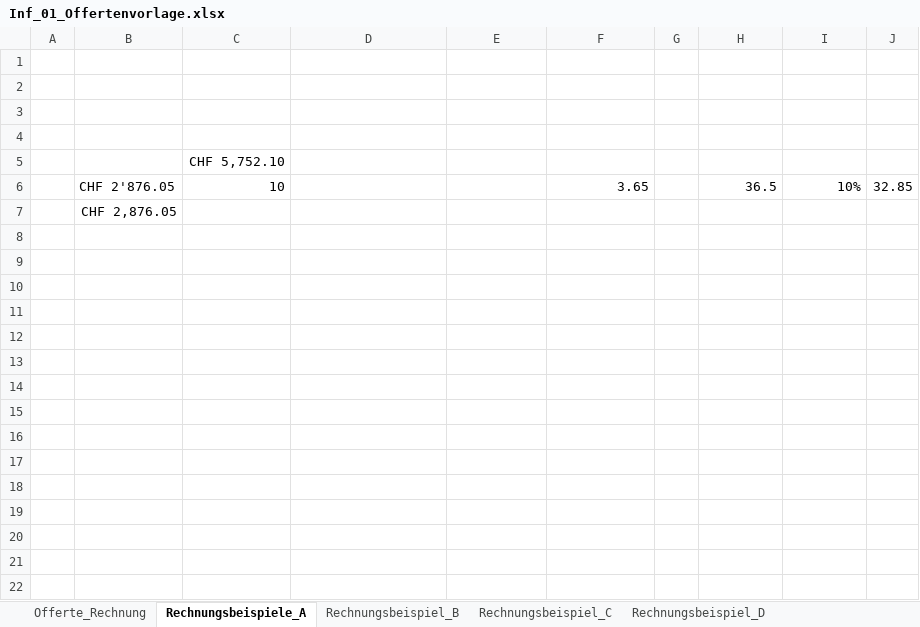
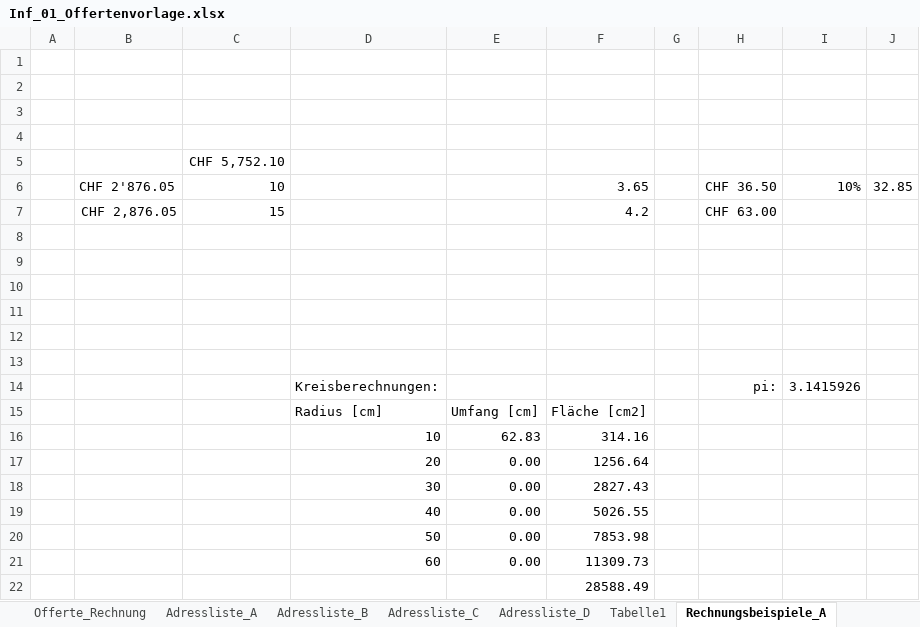
Before and after one commit to walter-rothlin/Source-Code, an Excel workbook: SchulungsUnterlagen/Studentenbeispiele/BZU/24_25/Informatik/Inf_01_Offertenvorlage.xlsx, sheet Rechnungsbeispiele_A, drawn as a sheet; values as stored, in another font and other column widths than the file's, no borders; addresses are those after the commit; the diff names each change by its address in the sheet, - before the commit and + after, or states it on an @@ line.

```diff
--- a/SchulungsUnterlagen/Studentenbeispiele/BZU/24_25/Informatik/Inf_01_Offertenvorlage.xlsx (sheet Rechnungsbeispiele_A)
+++ b/SchulungsUnterlagen/Studentenbeispiele/BZU/24_25/Informatik/Inf_01_Offertenvorlage.xlsx (sheet Rechnungsbeispiele_A)
+sheet tab: Adressliste_A
+sheet tab: Adressliste_B
+sheet tab: Adressliste_C
+sheet tab: Adressliste_D
+sheet tab: Tabelle1
-H6: 36.5
+H6: CHF 36.50
+row 7:  | CHF 2,876.05 | 15 |  |  | 4.2 |  | CHF 63.00
-B8: CHF 2,876.05
+B8: (empty)
+row 9: (empty)
+row 10: (empty)
+row 11: (empty)
+row 12: (empty)
+row 13: (empty)
+row 14:  |  |  | Kreisberechnungen: |  |  |  | pi: | 3.1415926
+row 15:  |  |  | Radius [cm] | Umfang [cm] | Fläche [cm2]
+row 16:  |  |  | 10 | 62.83 | 314.16
+row 17:  |  |  | 20 | 0.00 | 1256.64
+row 18:  |  |  | 30 | 0.00 | 2827.43
+row 19:  |  |  | 40 | 0.00 | 5026.55
+row 20:  |  |  | 50 | 0.00 | 7853.98
+row 21:  |  |  | 60 | 0.00 | 11309.73
+row 22:  |  |  |  |  | 28588.49
```
Also changed, not shown: sheet Rechnungsbeispiel_B, sheet Rechnungsbeispiel_C, sheet Rechnungsbeispiel_D, charts or pictures, SchulungsUnterlagen/Studentenbeispiele/BZU/24_25/M162/Adressliste.xlsx.
